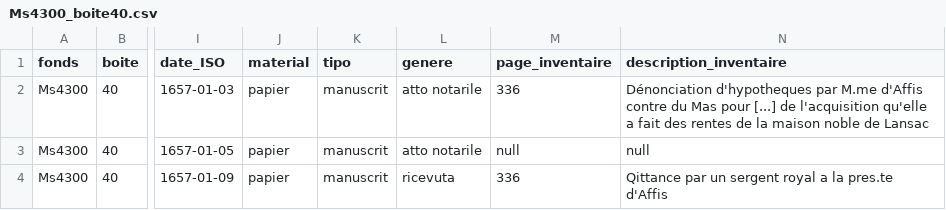
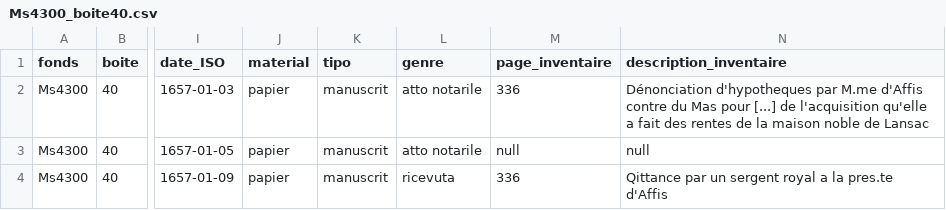
Before and after one commit to glptr-gh/presentazione_tesi, a CSV file: data/CSV/Ms4300_boite40.csv, drawn as a sheet; only a part is shown, gaps mark what is left out; the diff names each change by its address in the sheet, - before the commit and + after, or states it on an @@ line.

```diff
--- a/data/CSV/Ms4300_boite40.csv
+++ b/data/CSV/Ms4300_boite40.csv
-L1: genere
+L1: genre
```
